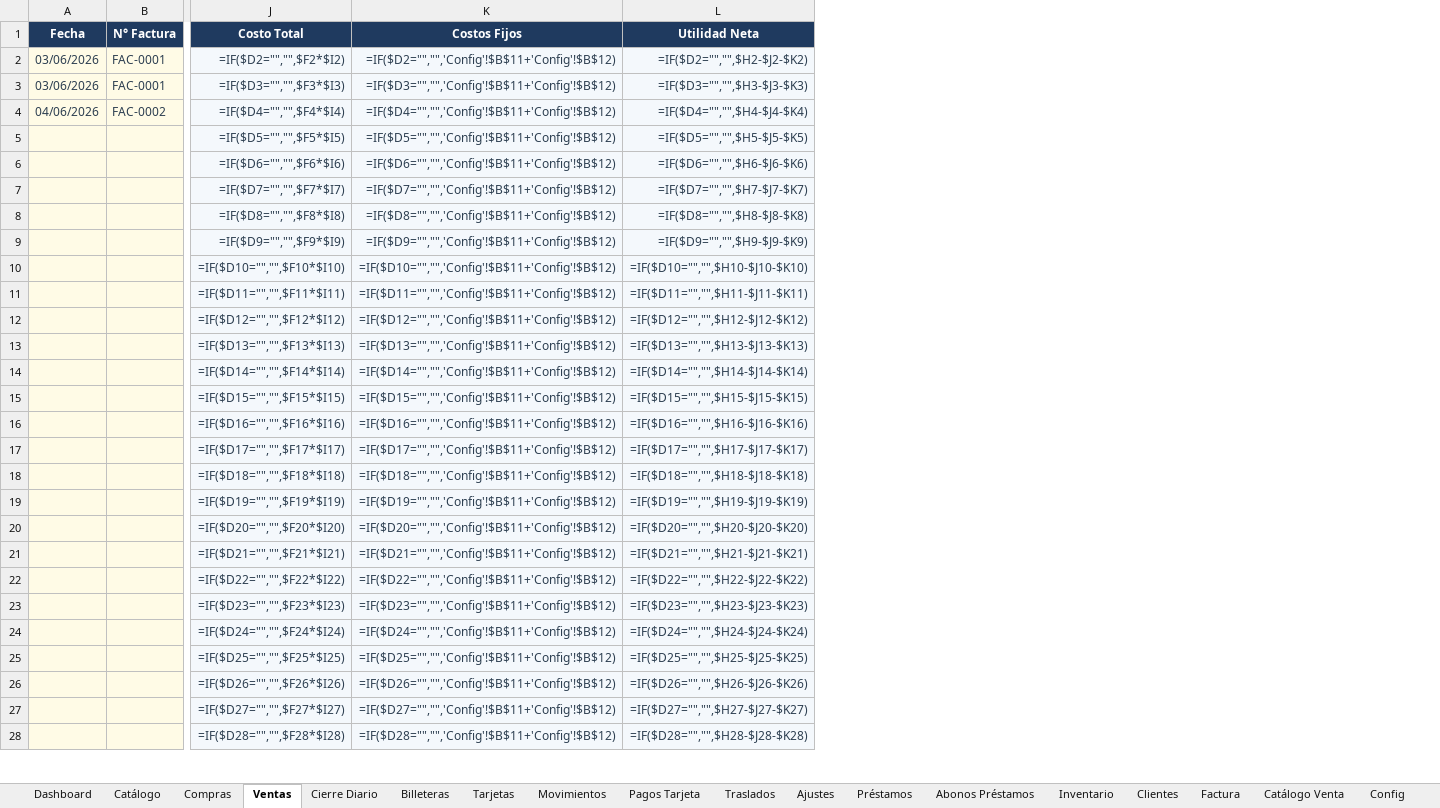
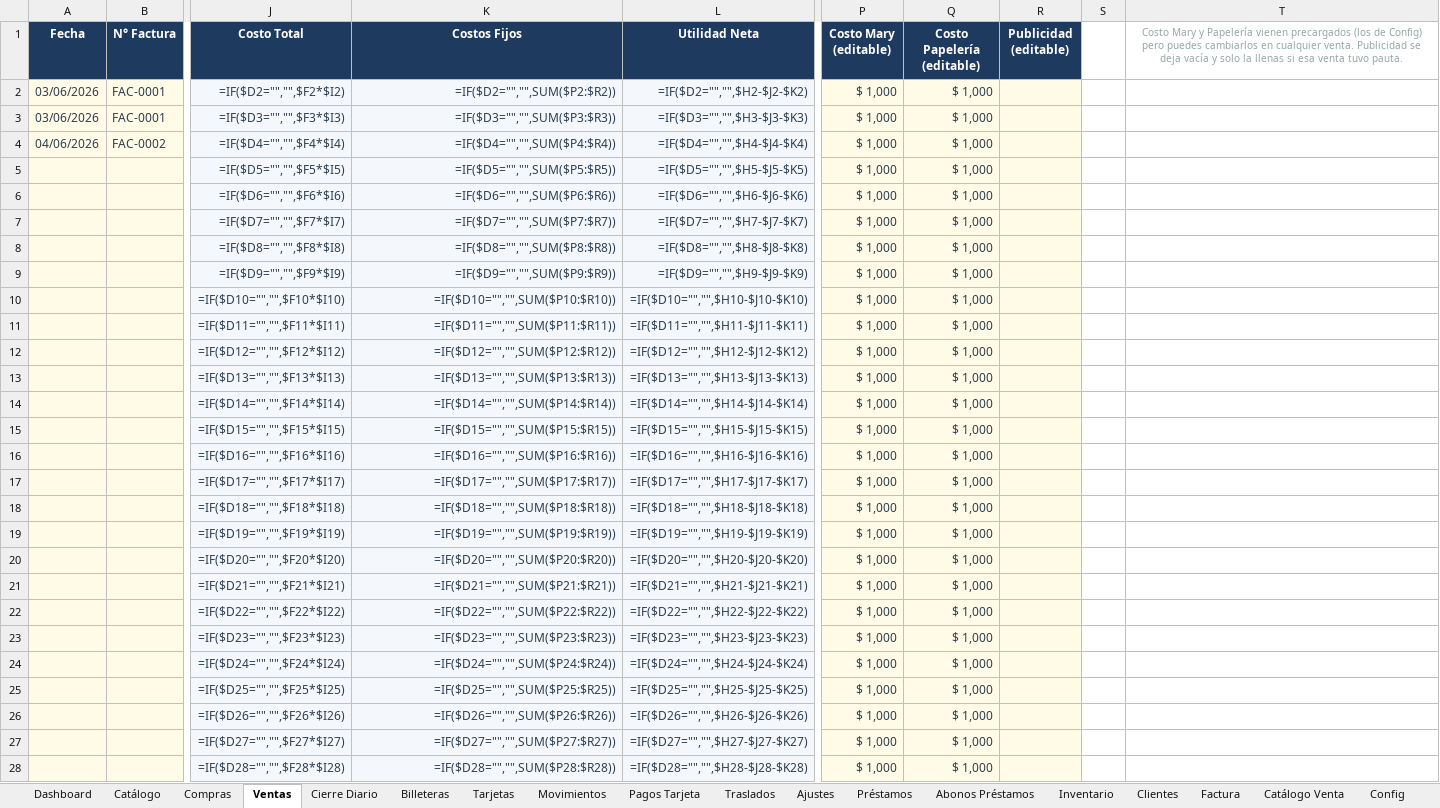
Before and after one commit to inversionescrypto8-hash/oiujyht, an Excel workbook: generator/Sistema_Gestion_Inventario.xlsx, sheet Ventas, drawn as a sheet; only a part is shown, gaps mark what is left out; values as stored, in another font and other column widths than the file's, no borders; formulas without a stored value are shown as written; the diff covers the shown part only; the diff names each change by its address in the sheet, - before the commit and + after, or states it on an @@ line.

```diff
--- a/generator/Sistema_Gestion_Inventario.xlsx (sheet Ventas)
+++ b/generator/Sistema_Gestion_Inventario.xlsx (sheet Ventas)
+column P (Costo Mary (editable)), rows 2-28: all $ 1,000
+column Q (Costo Papelería (editable)), rows 2-28: all $ 1,000
+column R (Publicidad (editable)), empty
+column S, empty
+column T, row 1: Costo Mary y Papelería vienen precargados (los de Config) pero puedes cambiarlos en cualquier venta. Publicidad se deja vacía y solo la llenas si esa venta tuvo pauta.
-K2 (Costos Fijos): =IF($D2="","",'Config'!$B$11+'Config'!$B$12)
+K2 (Costos Fijos): =IF($D2="","",SUM($P2:$R2))
-K3 (Costos Fijos): =IF($D3="","",'Config'!$B$11+'Config'!$B$12)
+K3 (Costos Fijos): =IF($D3="","",SUM($P3:$R3))
-K4 (Costos Fijos): =IF($D4="","",'Config'!$B$11+'Config'!$B$12)
+K4 (Costos Fijos): =IF($D4="","",SUM($P4:$R4))
-K5 (Costos Fijos): =IF($D5="","",'Config'!$B$11+'Config'!$B$12)
+K5 (Costos Fijos): =IF($D5="","",SUM($P5:$R5))
-K6 (Costos Fijos): =IF($D6="","",'Config'!$B$11+'Config'!$B$12)
+K6 (Costos Fijos): =IF($D6="","",SUM($P6:$R6))
-K7 (Costos Fijos): =IF($D7="","",'Config'!$B$11+'Config'!$B$12)
+K7 (Costos Fijos): =IF($D7="","",SUM($P7:$R7))
-K8 (Costos Fijos): =IF($D8="","",'Config'!$B$11+'Config'!$B$12)
+K8 (Costos Fijos): =IF($D8="","",SUM($P8:$R8))
-K9 (Costos Fijos): =IF($D9="","",'Config'!$B$11+'Config'!$B$12)
+K9 (Costos Fijos): =IF($D9="","",SUM($P9:$R9))
-K10 (Costos Fijos): =IF($D10="","",'Config'!$B$11+'Config'!$B$12)
+K10 (Costos Fijos): =IF($D10="","",SUM($P10:$R10))
-K11 (Costos Fijos): =IF($D11="","",'Config'!$B$11+'Config'!$B$12)
+K11 (Costos Fijos): =IF($D11="","",SUM($P11:$R11))
-K12 (Costos Fijos): =IF($D12="","",'Config'!$B$11+'Config'!$B$12)
+K12 (Costos Fijos): =IF($D12="","",SUM($P12:$R12))
-K13 (Costos Fijos): =IF($D13="","",'Config'!$B$11+'Config'!$B$12)
+K13 (Costos Fijos): =IF($D13="","",SUM($P13:$R13))
-K14 (Costos Fijos): =IF($D14="","",'Config'!$B$11+'Config'!$B$12)
+K14 (Costos Fijos): =IF($D14="","",SUM($P14:$R14))
-K15 (Costos Fijos): =IF($D15="","",'Config'!$B$11+'Config'!$B$12)
+K15 (Costos Fijos): =IF($D15="","",SUM($P15:$R15))
-K16 (Costos Fijos): =IF($D16="","",'Config'!$B$11+'Config'!$B$12)
+K16 (Costos Fijos): =IF($D16="","",SUM($P16:$R16))
-K17 (Costos Fijos): =IF($D17="","",'Config'!$B$11+'Config'!$B$12)
+K17 (Costos Fijos): =IF($D17="","",SUM($P17:$R17))
-K18 (Costos Fijos): =IF($D18="","",'Config'!$B$11+'Config'!$B$12)
+K18 (Costos Fijos): =IF($D18="","",SUM($P18:$R18))
-K19 (Costos Fijos): =IF($D19="","",'Config'!$B$11+'Config'!$B$12)
+K19 (Costos Fijos): =IF($D19="","",SUM($P19:$R19))
-K20 (Costos Fijos): =IF($D20="","",'Config'!$B$11+'Config'!$B$12)
+K20 (Costos Fijos): =IF($D20="","",SUM($P20:$R20))
-K21 (Costos Fijos): =IF($D21="","",'Config'!$B$11+'Config'!$B$12)
+K21 (Costos Fijos): =IF($D21="","",SUM($P21:$R21))
-K22 (Costos Fijos): =IF($D22="","",'Config'!$B$11+'Config'!$B$12)
+K22 (Costos Fijos): =IF($D22="","",SUM($P22:$R22))
-K23 (Costos Fijos): =IF($D23="","",'Config'!$B$11+'Config'!$B$12)
+K23 (Costos Fijos): =IF($D23="","",SUM($P23:$R23))
-K24 (Costos Fijos): =IF($D24="","",'Config'!$B$11+'Config'!$B$12)
+K24 (Costos Fijos): =IF($D24="","",SUM($P24:$R24))
-K25 (Costos Fijos): =IF($D25="","",'Config'!$B$11+'Config'!$B$12)
+K25 (Costos Fijos): =IF($D25="","",SUM($P25:$R25))
-K26 (Costos Fijos): =IF($D26="","",'Config'!$B$11+'Config'!$B$12)
+K26 (Costos Fijos): =IF($D26="","",SUM($P26:$R26))
-K27 (Costos Fijos): =IF($D27="","",'Config'!$B$11+'Config'!$B$12)
+K27 (Costos Fijos): =IF($D27="","",SUM($P27:$R27))
-K28 (Costos Fijos): =IF($D28="","",'Config'!$B$11+'Config'!$B$12)
+K28 (Costos Fijos): =IF($D28="","",SUM($P28:$R28))
```
Also changed, not shown: 273 edited cells elsewhere in this sheet, sheet Cierre Diario, sheet Config, hidden cells, generator/Sistema_Gestion_Inventario_VACIO.xlsx, 1 other file.
